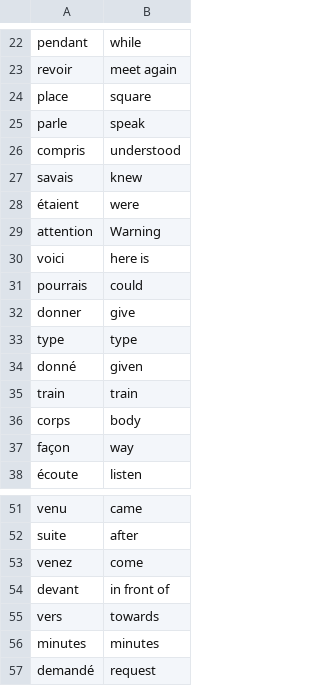
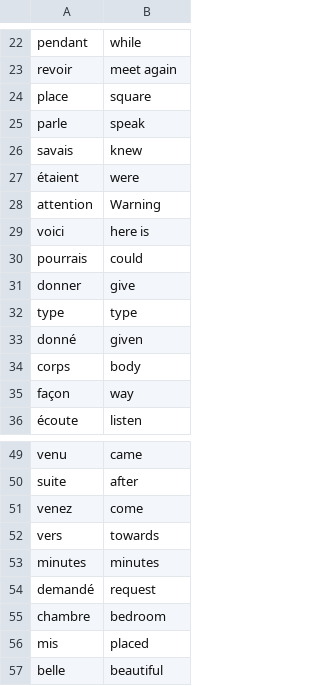
Before and after one commit to samhayder/python, a CSV file: 0_UDEMY_ANGELA_YU/3_projects/31_flash_card_capstone_project/data/learn_words.csv, drawn as a sheet; only a part is shown, gaps mark what is left out; the shorter side is filled out with more unchanged rows; the diff names each change by its address in the sheet, - before the commit and + after, or states it on an @@ line.

Commit message:
UDEMY:project-31, try to next time TODO

```diff
--- a/0_UDEMY_ANGELA_YU/3_projects/31_flash_card_capstone_project/data/learn_words.csv
+++ b/0_UDEMY_ANGELA_YU/3_projects/31_flash_card_capstone_project/data/learn_words.csv
-row 26: compris | understood
-row 35: train | train
-row 54: devant | in front of
```
Also changed, not shown: 2 other files.
